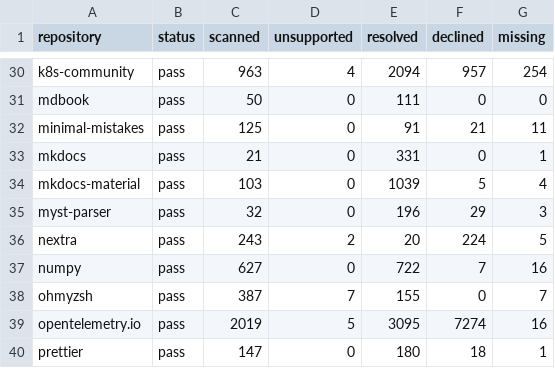
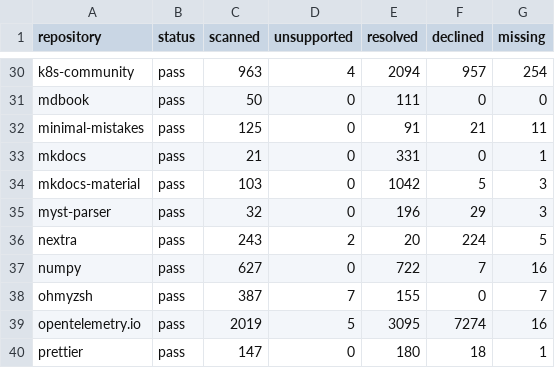
Before and after one commit to HardMax71/amiss, a TSV file: scripts/corpus-tripwires.tsv, drawn as a sheet; only a part is shown, gaps mark what is left out.

Commit message:
fix: resolve footnote anchors under six renderers' spellings
Links such as `#fn:1` and `#fnref:1` were reported missing although
Python-Markdown, kramdown, goldmark, markdown-it, remark and mdBook all
publish them. The Markdown and MDX trees now keep each footnote's label,
calls and notes reach the anchor set as their own heading sources, and a
footnote rule table spells what each renderer publishes for a note and its
first call. Each row was checked against that renderer's output. github.com
suffixes its footnote ids with a digest of the render, so it has no row.

```diff
--- a/scripts/corpus-tripwires.tsv
+++ b/scripts/corpus-tripwires.tsv
@@ -33,3 +33,3 @@ minimal-mistakes	pass	125	0	91	21	11
 mkdocs	pass	21	0	331	0	1
-mkdocs-material	pass	103	0	1039	5	4
+mkdocs-material	pass	103	0	1042	5	3
 myst-parser	pass	32	0	196	29	3
```
Also changed, not shown: 17 other files.
